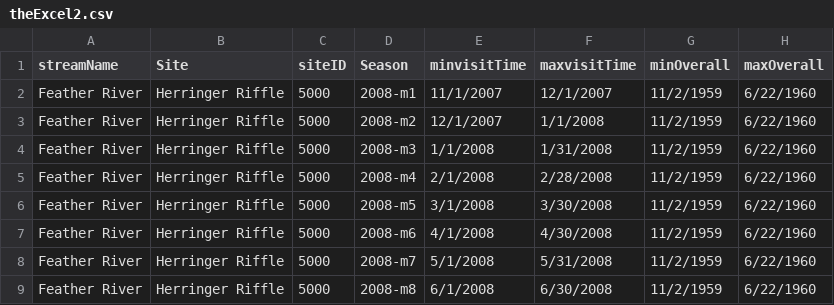
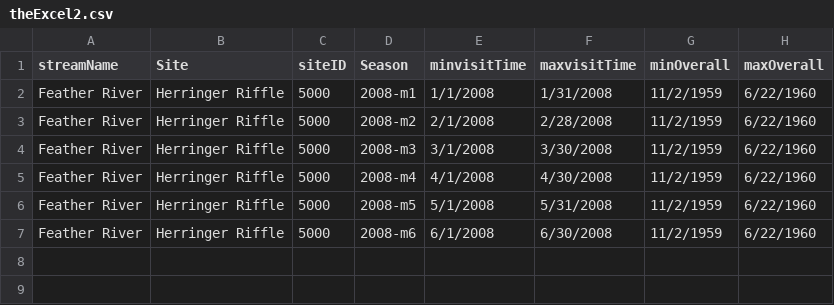
Before and after one commit to tmcd82070/CAMP_RST, a CSV file: campR/inst/helperCode/theExcel2.csv, drawn as a sheet.

Commit message:
Updated BigLooper to handle monthly enh eff testing.  And theExcel2.

```diff
--- a/campR/inst/helperCode/theExcel2.csv
+++ b/campR/inst/helperCode/theExcel2.csv
@@ -1,9 +1,7 @@
 streamName,Site,siteID,Season,minvisitTime,maxvisitTime,minOverall,maxOverall
-Feather River,Herringer Riffle,5000,2008-m1,11/1/2007,12/1/2007,11/2/1959,6/22/1960
-Feather River,Herringer Riffle,5000,2008-m2,12/1/2007,1/1/2008,11/2/1959,6/22/1960
-Feather River,Herringer Riffle,5000,2008-m3,1/1/2008,1/31/2008,11/2/1959,6/22/1960
-Feather River,Herringer Riffle,5000,2008-m4,2/1/2008,2/28/2008,11/2/1959,6/22/1960
-Feather River,Herringer Riffle,5000,2008-m5,3/1/2008,3/30/2008,11/2/1959,6/22/1960
-Feather River,Herringer Riffle,5000,2008-m6,4/1/2008,4/30/2008,11/2/1959,6/22/1960
-Feather River,Herringer Riffle,5000,2008-m7,5/1/2008,5/31/2008,11/2/1959,6/22/1960
-Feather River,Herringer Riffle,5000,2008-m8,6/1/2008,6/30/2008,11/2/1959,6/22/1960
+Feather River,Herringer Riffle,5000,2008-m1,1/1/2008,1/31/2008,11/2/1959,6/22/1960
+Feather River,Herringer Riffle,5000,2008-m2,2/1/2008,2/28/2008,11/2/1959,6/22/1960
+Feather River,Herringer Riffle,5000,2008-m3,3/1/2008,3/30/2008,11/2/1959,6/22/1960
+Feather River,Herringer Riffle,5000,2008-m4,4/1/2008,4/30/2008,11/2/1959,6/22/1960
+Feather River,Herringer Riffle,5000,2008-m5,5/1/2008,5/31/2008,11/2/1959,6/22/1960
+Feather River,Herringer Riffle,5000,2008-m6,6/1/2008,6/30/2008,11/2/1959,6/22/1960
```
Also changed, not shown: 1 other file.
